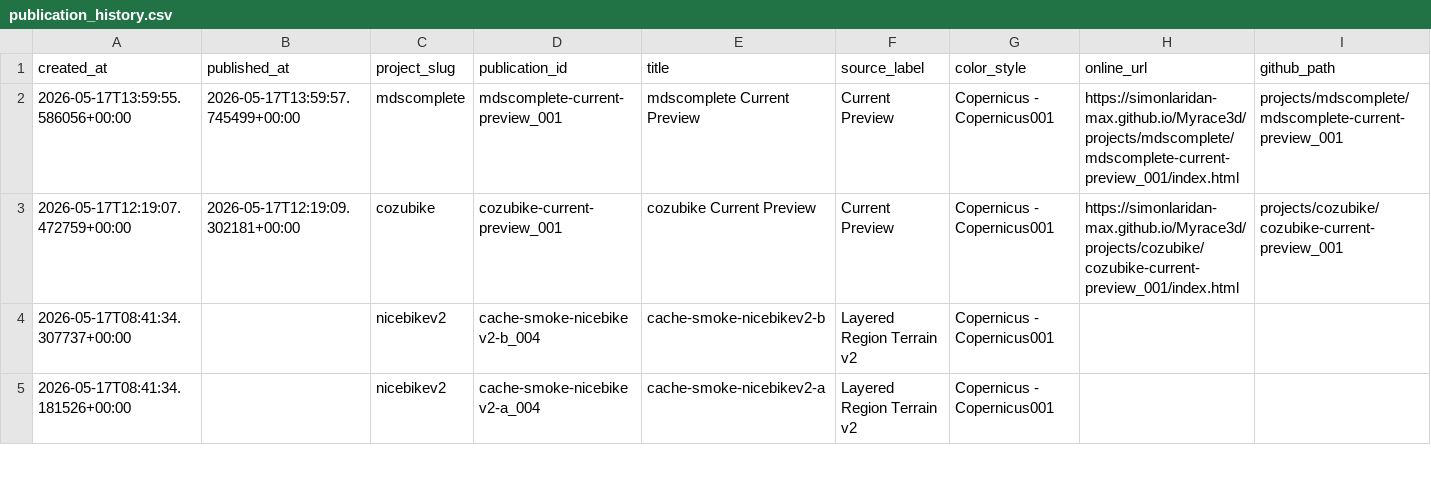
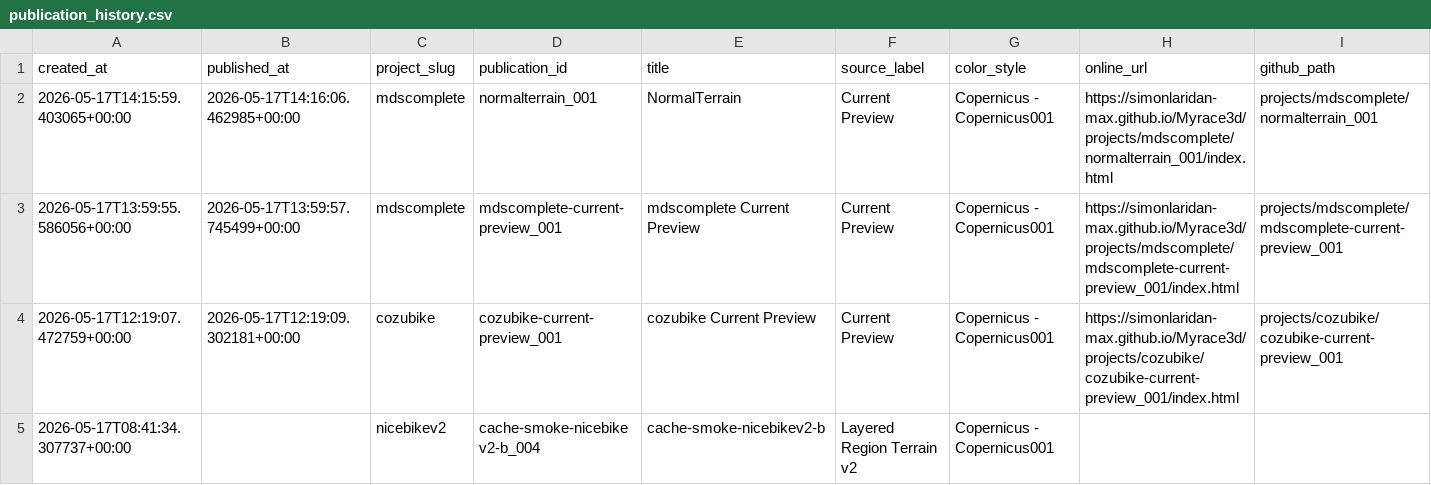
Before and after one commit to simonlaridan-max/Myrace3d, a CSV file: history/publication_history.csv, drawn as a sheet; only a part is shown; the shorter side is filled out with more unchanged rows; rows hold the shown columns only; the diff names each change by its address in the sheet, - before the commit and + after, or states it on an @@ line.

Commit message:
MyRace3D publish mdscomplete normalterrain_001

```diff
--- a/history/publication_history.csv
+++ b/history/publication_history.csv
+row 2: 2026-05-17T14:15:59.403065+00:00 | 2026-05-17T14:16:06.462985+00:00 | mdscomplete | normalterrain_001 | NormalTerrain | Current Preview | Copernicus - Copernicus001 | https://simonlaridan-max.github.io/Myrace3d/projects/mdscomplete/normalterrain_001/index.html | projects/mdscomplete/normalterrain_001
```
Also changed, not shown: 7 other files.
